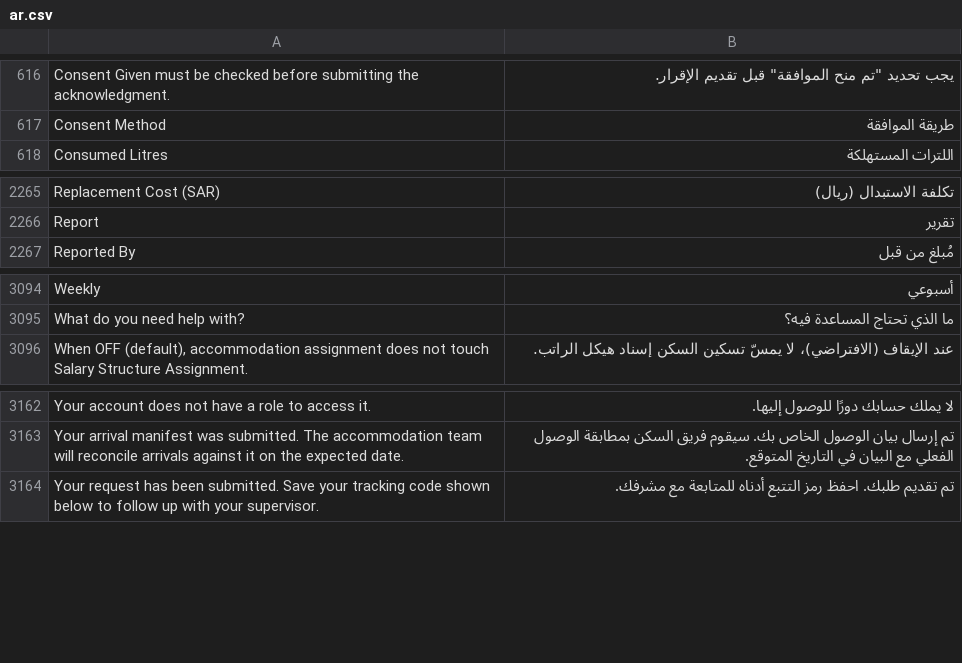
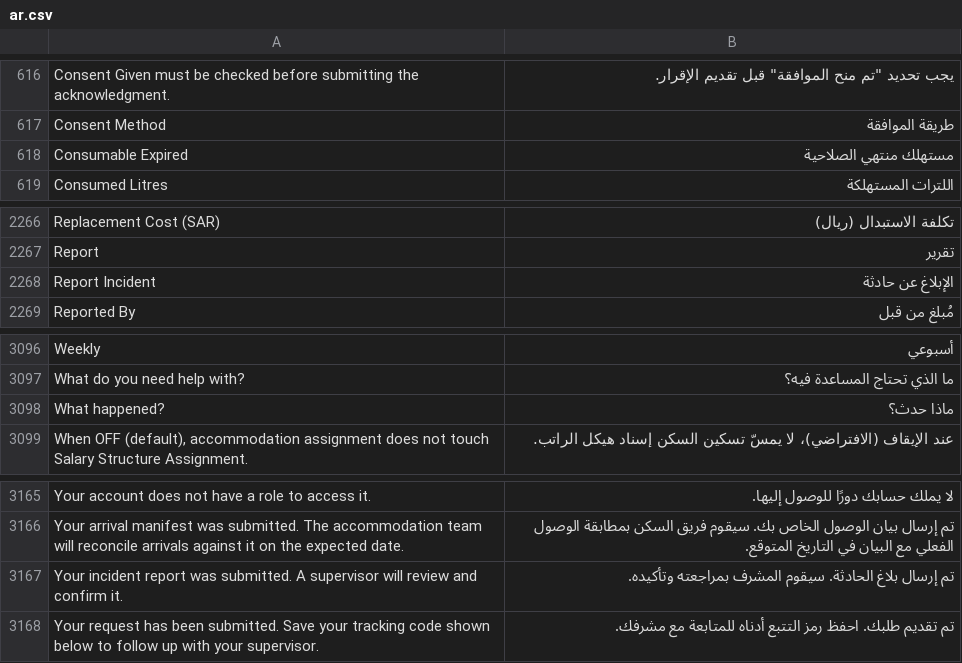
Before and after one commit to iabodysa/apex, a CSV file: apex_habitat/translations/ar.csv, drawn as a sheet; only a part is shown, gaps mark what is left out; the diff names each change by its address in the sheet, - before the commit and + after, or states it on an @@ line.

```diff
--- a/apex_habitat/translations/ar.csv
+++ b/apex_habitat/translations/ar.csv
+row 618: Consumable Expired | مستهلك منتهي الصلاحية
+row 2268: Report Incident | الإبلاغ عن حادثة
+row 3098: What happened? | ماذا حدث؟
+row 3167: Your incident report was submitted. A supervisor will review and confirm it. | تم إرسال بلاغ الحادثة. سيقوم المشرف بمراجعته وتأكيده.
```
Also changed, not shown: 15 other files.
